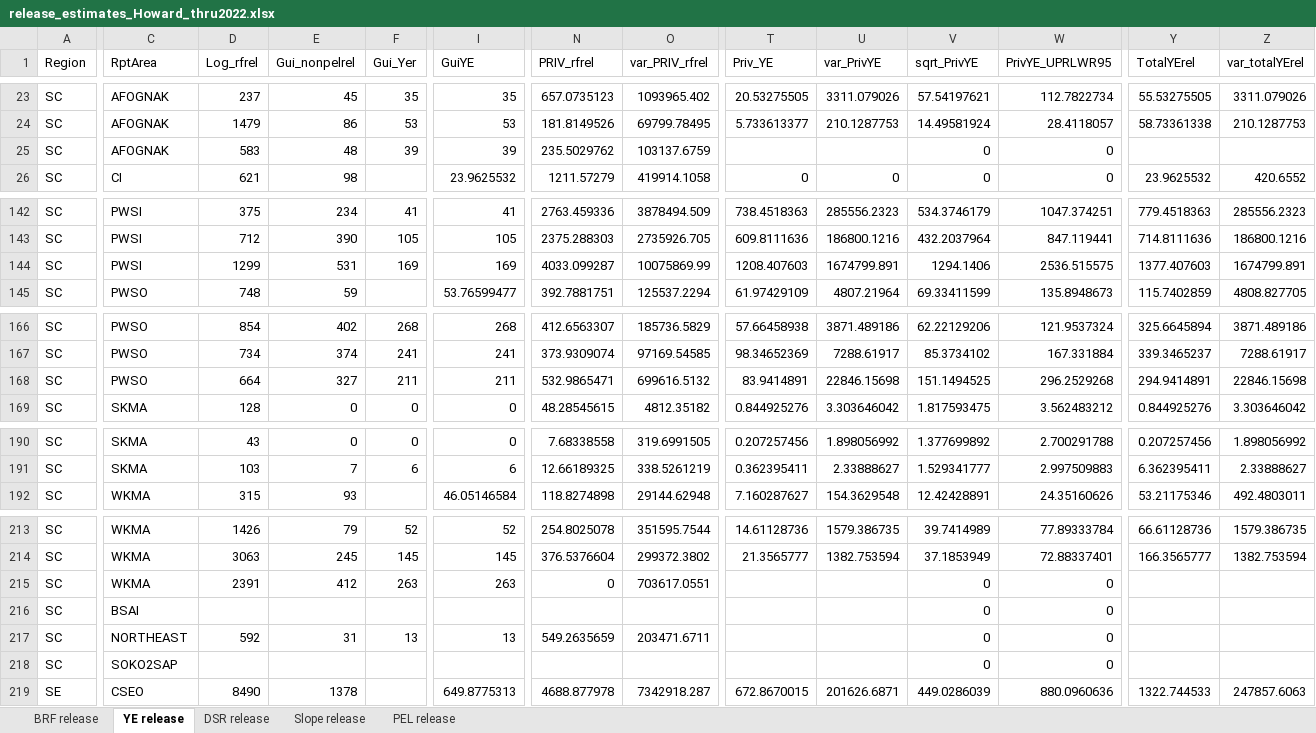
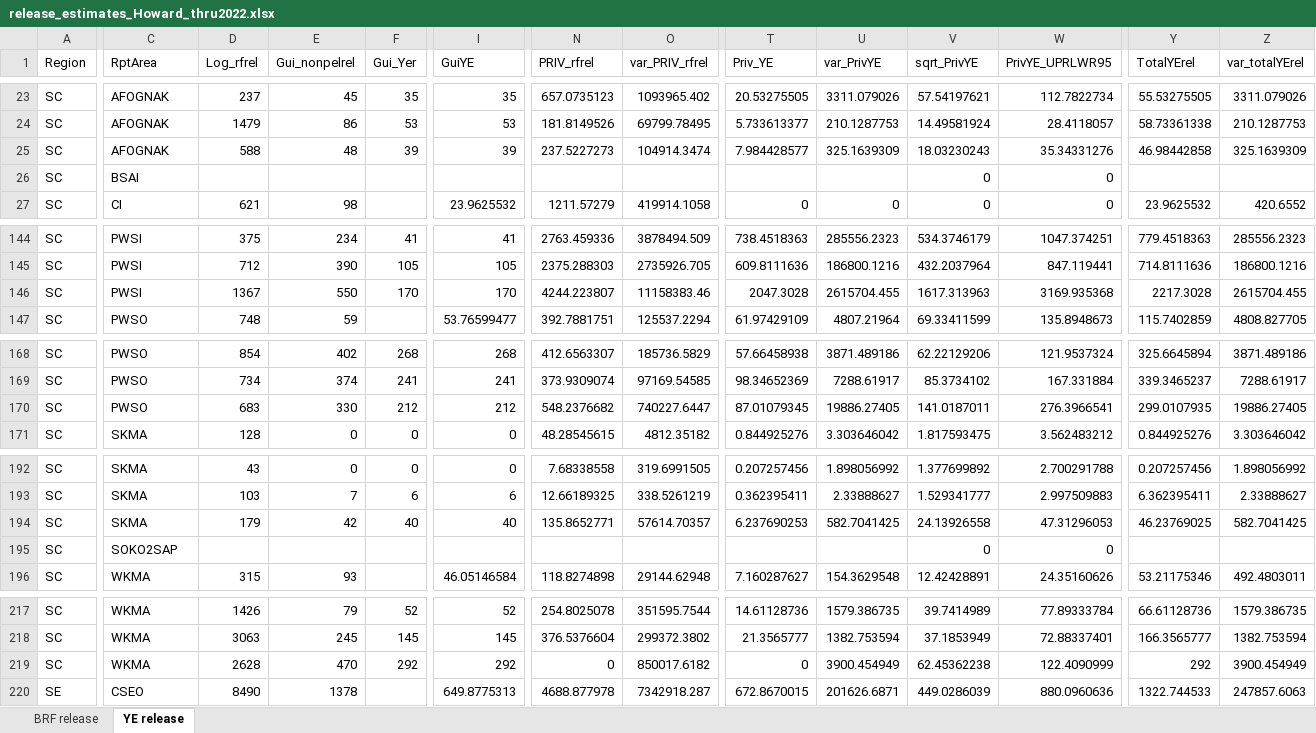
Before and after one commit to ADFG-DSF/RockfishSportMort, an Excel workbook: output/release_estimates_Howard_thru2022.xlsx, sheet YE release, drawn as a sheet; only a part is shown, gaps mark what is left out; values as stored, in another font and other column widths than the file's, no borders; removed rows and columns are numbered as before the commit, all else as after; rows hold the shown columns only; the diff covers the shown part only; the diff names each change by its address in the sheet, - before the commit and + after, or states it on an @@ line.

```diff
--- a/output/release_estimates_Howard_thru2022.xlsx (sheet YE release)
+++ b/output/release_estimates_Howard_thru2022.xlsx (sheet YE release)
-sheet tab: DSR release
-sheet tab: Slope release
-sheet tab: PEL release
+row 25: SC | AFOGNAK | 588 | 48 | 39 | 39 | 237.5227273 | 104914.3474 | 7.984428577 | 325.1639309 | 18.03230243 | 35.34331276 | 46.98442858 | 325.1639309
-C26 (RptArea): AFOGNAK
+C26 (RptArea): BSAI
-D26 (Log_rfrel): 583
+D26 (Log_rfrel): (empty)
-E26 (Gui_nonpelrel): 48
+E26 (Gui_nonpelrel): (empty)
-F26 (Gui_Yer): 39
+F26 (Gui_Yer): (empty)
-I26 (GuiYE): 39
+I26 (GuiYE): (empty)
-N26 (PRIV_rfrel): 235.5029762
+N26 (PRIV_rfrel): (empty)
-O26 (var_PRIV_rfrel): 103137.6759
+O26 (var_PRIV_rfrel): (empty)
-row 144: SC | PWSI | 1299 | 531 | 169 | 169 | 4033.099287 | 10075869.99 | 1208.407603 | 1674799.891 | 1294.1406 | 2536.515575 | 1377.407603 | 1674799.891
+row 146: SC | PWSI | 1367 | 550 | 170 | 170 | 4244.223807 | 11158383.46 | 2047.3028 | 2615704.455 | 1617.313963 | 3169.935368 | 2217.3028 | 2615704.455
-row 168: SC | PWSO | 664 | 327 | 211 | 211 | 532.9865471 | 699616.5132 | 83.9414891 | 22846.15698 | 151.1494525 | 296.2529268 | 294.9414891 | 22846.15698
+row 170: SC | PWSO | 683 | 330 | 212 | 212 | 548.2376682 | 740227.6447 | 87.01079345 | 19886.27405 | 141.0187011 | 276.3966541 | 299.0107935 | 19886.27405
+row 194: SC | SKMA | 179 | 42 | 40 | 40 | 135.8652771 | 57614.70357 | 6.237690253 | 582.7041425 | 24.13926558 | 47.31296053 | 46.23769025 | 582.7041425
@@ row 218 moved to row 195: SC @@
-D219 (Log_rfrel): 2391
+D219 (Log_rfrel): 2628
-E219 (Gui_nonpelrel): 412
+E219 (Gui_nonpelrel): 470
-F219 (Gui_Yer): 263
+F219 (Gui_Yer): 292
-I219 (GuiYE): 263
+I219 (GuiYE): 292
-O219 (var_PRIV_rfrel): 703617.0551
+O219 (var_PRIV_rfrel): 850017.6182
-T219 (Priv_YE): (empty)
+T219 (Priv_YE): 0
-U219 (var_PrivYE): (empty)
+U219 (var_PrivYE): 3900.454949
-V219 (sqrt_PrivYE): 0
+V219 (sqrt_PrivYE): 62.45362238
-W219 (PrivYE_UPRLWR95): 0
+W219 (PrivYE_UPRLWR95): 122.4090999
-Y219 (TotalYErel): (empty)
+Y219 (TotalYErel): 292
-Z219 (var_totalYErel): (empty)
+Z219 (var_totalYErel): 3900.454949
-row 216: SC | BSAI |  |  |  |  |  |  |  |  | 0 | 0
-row 217: SC | NORTHEAST | 592 | 31 | 13 | 13 | 549.2635659 | 203471.6711 |  |  | 0 | 0
```
Also changed, not shown: 2 added rows, 1 removed row and 66 edited cells elsewhere in this sheet, sheet BRF release, output/harvest_estimates_Howard_thru2022.xlsx, output/reports/Kodiak_RF_HowMth_thru2022.xlsx, 27 other files.
